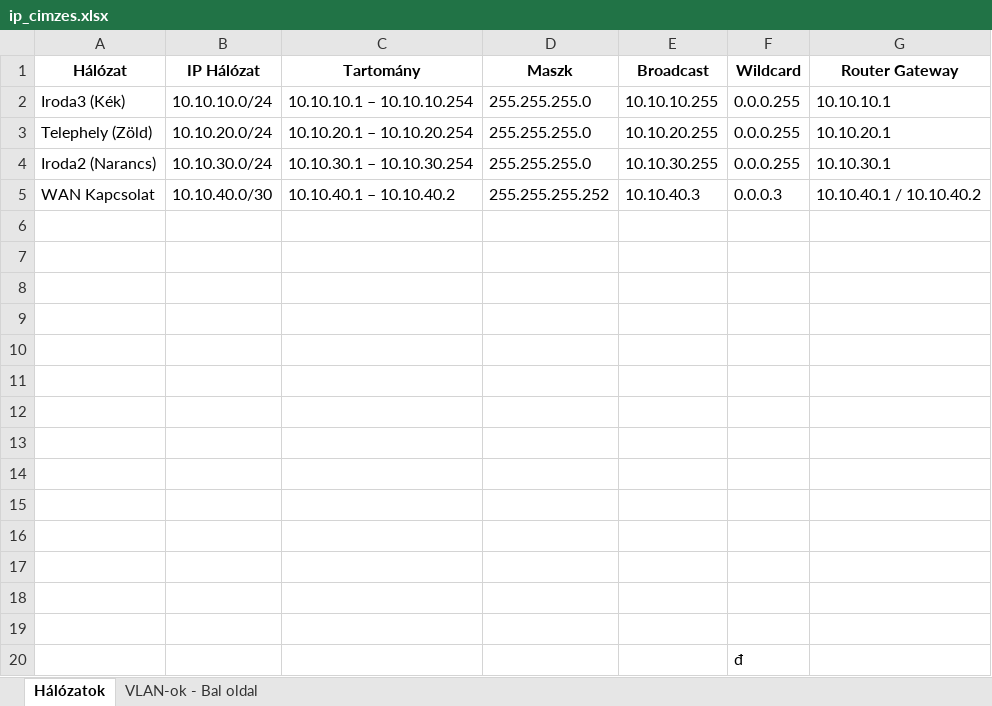
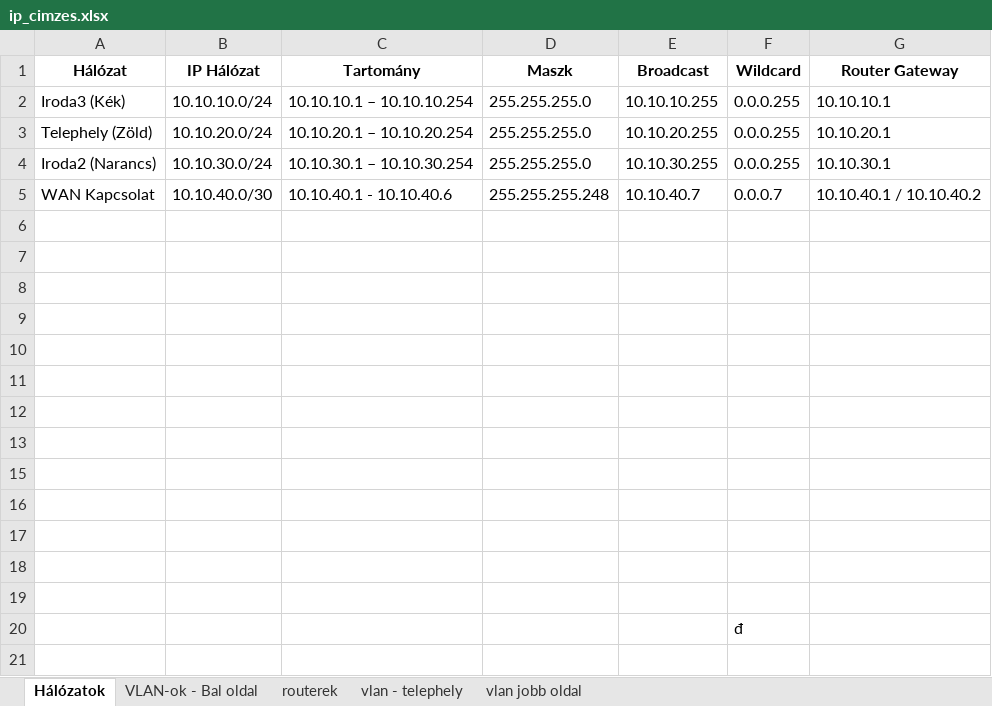
Before and after one commit to Leviih01/NL_EZS_SP_vizsga, an Excel workbook: ip_cimzes.xlsx, sheet Hálózatok, drawn as a sheet; values as stored, in another font and other column widths than the file's, no borders; the diff names each change by its address in the sheet, - before the commit and + after, or states it on an @@ line.

Commit message:
Iskolai előrehaladás
Gavallér  feladat az volt hogy folytassuk, egyeztessünk. A  3 fő router között ospf megoldva. vlan az összes irodára megvan adva xlsx-ben.   router configok egyesével megadva txt-ben.  ospf felvéve videóra, ping teszttel. cégtörténet bővítése.

```diff
--- a/ip_cimzes.xlsx (sheet Hálózatok)
+++ b/ip_cimzes.xlsx (sheet Hálózatok)
+sheet tab: routerek
+sheet tab: vlan - telephely
+sheet tab: vlan jobb oldal
-C5 (Tartomány): 10.10.40.1 – 10.10.40.2
+C5 (Tartomány): 10.10.40.1 - 10.10.40.6
-D5 (Maszk): 255.255.255.252
+D5 (Maszk): 255.255.255.248
-E5 (Broadcast): 10.10.40.3
+E5 (Broadcast): 10.10.40.7
-F5 (Wildcard): 0.0.0.3
+F5 (Wildcard): 0.0.0.7
-row 6: (empty)
```
Also changed, not shown: 6 other files.
